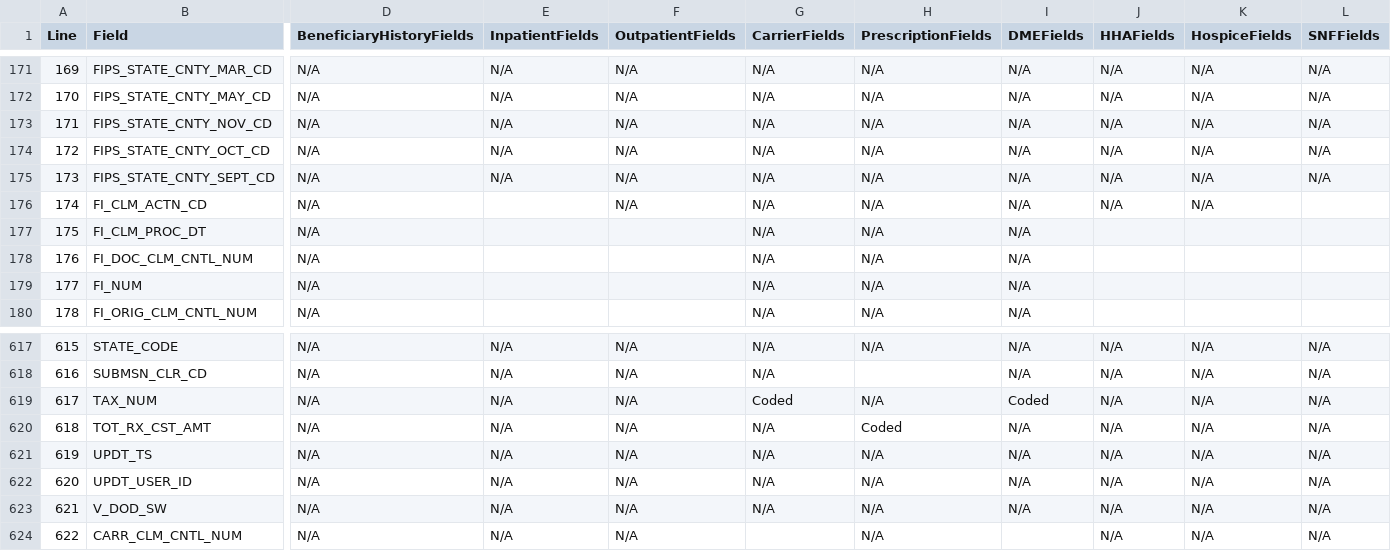
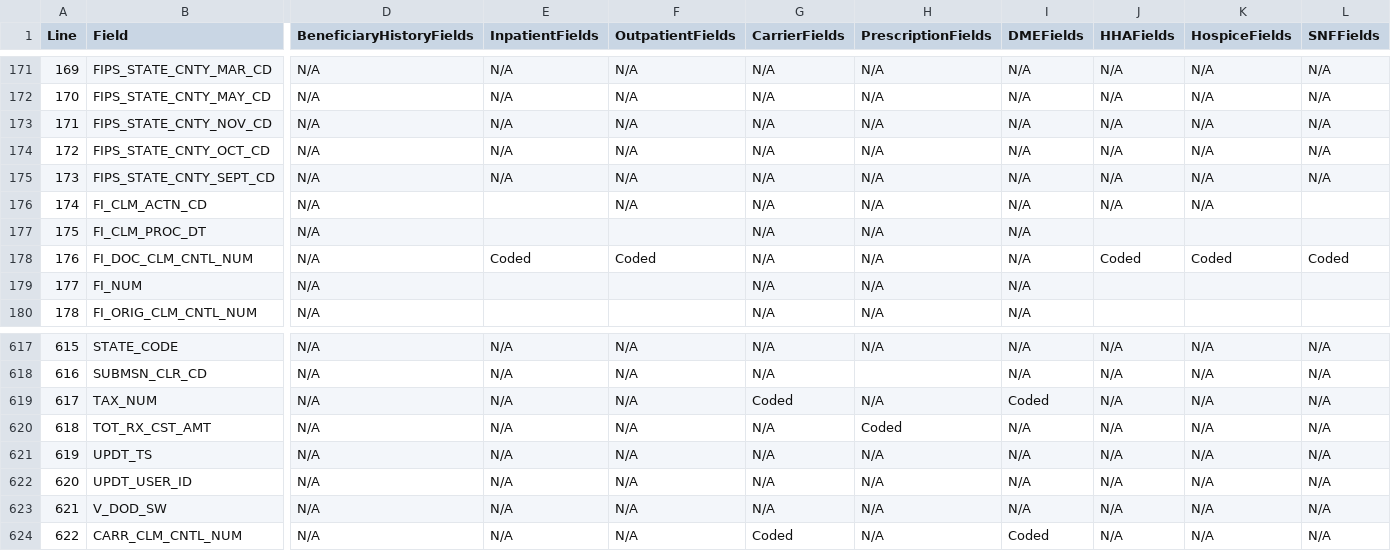
Before and after one commit to vanessuniq/synthea, a TSV file: src/main/resources/export/bfd_field_values.tsv, drawn as a sheet; only a part is shown, gaps mark what is left out; the diff names each change by its address in the sheet, - before the commit and + after, or states it on an @@ line.

Commit message:
Add RIF export for FI_DOC_CLM_CNTL_NUM and CARR_CLM_CNTL_NUM fields

```diff
--- a/src/main/resources/export/bfd_field_values.tsv
+++ b/src/main/resources/export/bfd_field_values.tsv
-E178 (InpatientFields): (empty)
+E178 (InpatientFields): Coded
-F178 (OutpatientFields): (empty)
+F178 (OutpatientFields): Coded
-J178 (HHAFields): (empty)
+J178 (HHAFields): Coded
-K178 (HospiceFields): (empty)
+K178 (HospiceFields): Coded
-L178 (SNFFields): (empty)
+L178 (SNFFields): Coded
-G624 (CarrierFields): (empty)
+G624 (CarrierFields): Coded
-I624 (DMEFields): (empty)
+I624 (DMEFields): Coded
```
Also changed, not shown: 2 other files.
